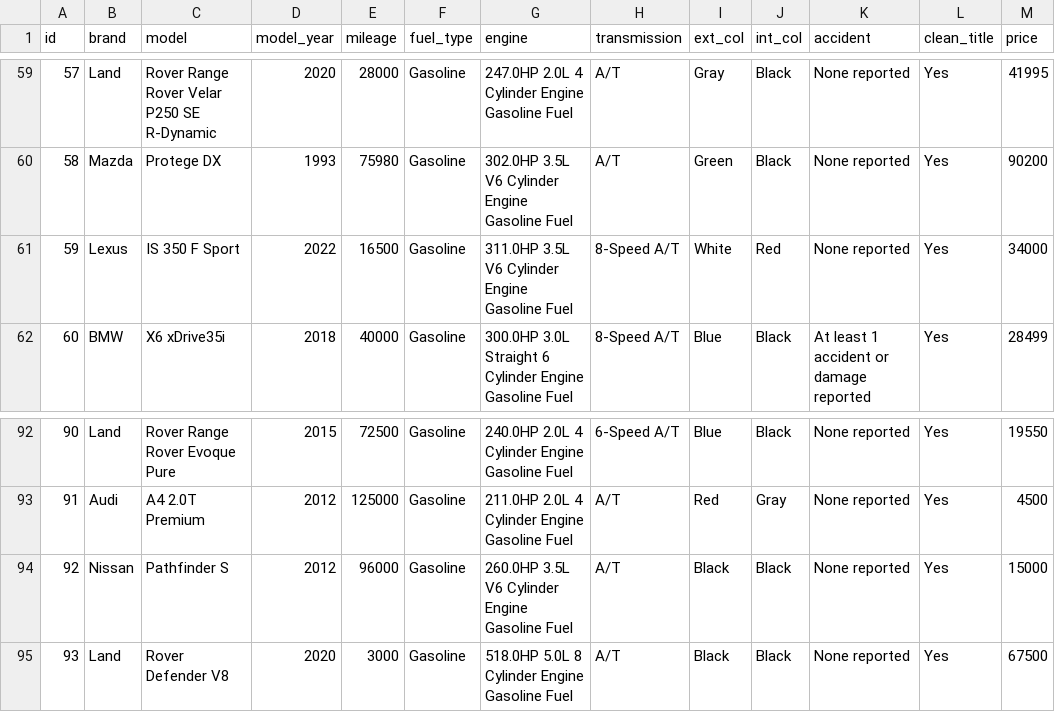
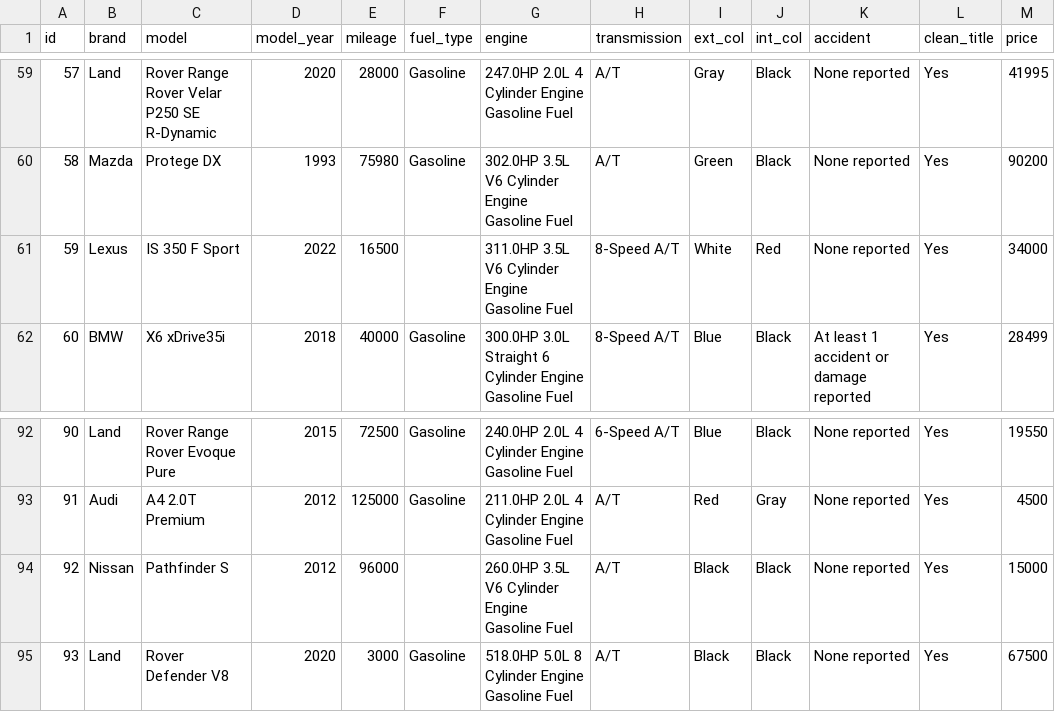
Before and after one commit to joestubbs/coe379L-sp25, a CSV file: datasets/unit01/used_cars_data.csv, drawn as a sheet; only a part is shown, gaps mark what is left out; the diff covers the shown part only.

```diff
--- a/datasets/unit01/used_cars_data.csv
+++ b/datasets/unit01/used_cars_data.csv
@@ -60,3 +60,3 @@ id,brand,model,model_year,mileage,fuel_type,engine,transmission,ext_col,int_col,
 58,Mazda,Protege DX,1993,75980,Gasoline,302.0HP 3.5L V6 Cylinder Engine Gasoline Fuel,A/T,Green,Black,None reported,Yes,90200
-59,Lexus,IS 350 F Sport,2022,16500,Gasoline,311.0HP 3.5L V6 Cylinder Engine Gasoline Fuel,8-Speed A/T,White,Red,None reported,Yes,34000
+59,Lexus,IS 350 F Sport,2022,16500,,311.0HP 3.5L V6 Cylinder Engine Gasoline Fuel,8-Speed A/T,White,Red,None reported,Yes,34000
 60,BMW,X6 xDrive35i,2018,40000,Gasoline,300.0HP 3.0L Straight 6 Cylinder Engine Gasoline Fuel,8-Speed A/T,Blue,Black,At least 1 accident or damage reported,Yes,28499
@@ -93,3 +93,3 @@ id,brand,model,model_year,mileage,fuel_type,engine,transmission,ext_col,int_col,
 91,Audi,A4 2.0T Premium,2012,125000,Gasoline,211.0HP 2.0L 4 Cylinder Engine Gasoline Fuel,A/T,Red,Gray,None reported,Yes,4500
-92,Nissan,Pathfinder S,2012,96000,Gasoline,260.0HP 3.5L V6 Cylinder Engine Gasoline Fuel,A/T,Black,Black,None reported,Yes,15000
+92,Nissan,Pathfinder S,2012,96000,,260.0HP 3.5L V6 Cylinder Engine Gasoline Fuel,A/T,Black,Black,None reported,Yes,15000
 93,Land,Rover Defender V8,2020,3000,Gasoline,518.0HP 5.0L 8 Cylinder Engine Gasoline Fuel,A/T,Black,Black,None reported,Yes,67500
```
Also changed, not shown: 9 edited cells elsewhere in this file, 2 other files.
